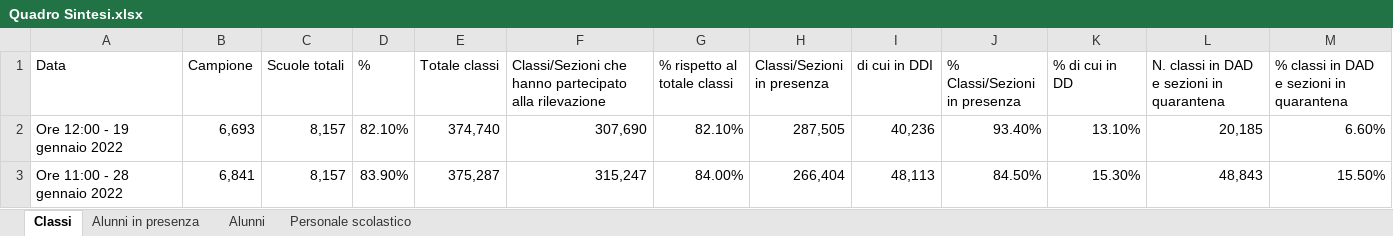
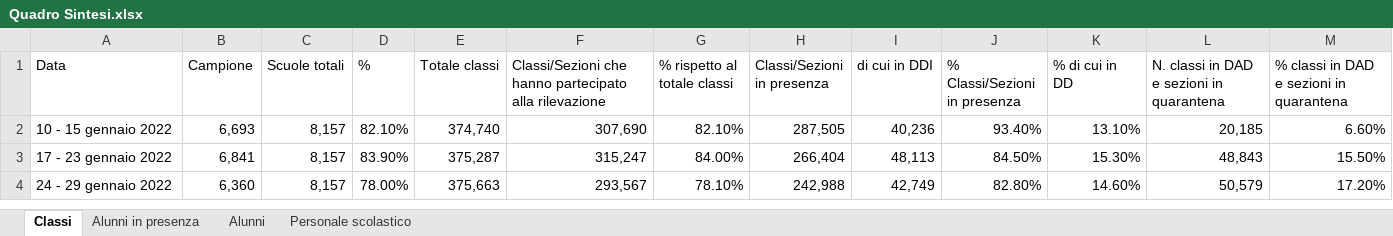
Before and after one commit to fbranda/INFN-ISS, an Excel workbook: Dati contagi nelle scuole/Monitoraggi Covid-19 in ambito scolastico - MIUR/Quadro Sintesi.xlsx, sheet Classi, drawn as a sheet; values as stored, in another font and other column widths than the file's, no borders; the diff names each change by its address in the sheet, - before the commit and + after, or states it on an @@ line.

```diff
--- a/Dati contagi nelle scuole/Monitoraggi Covid-19 in ambito scolastico - MIUR/Quadro Sintesi.xlsx (sheet Classi)
+++ b/Dati contagi nelle scuole/Monitoraggi Covid-19 in ambito scolastico - MIUR/Quadro Sintesi.xlsx (sheet Classi)
-A2 (Data): Ore 12:00 - 19 gennaio 2022
+A2 (Data): 10 - 15 gennaio 2022
-A3 (Data): Ore 11:00 - 28 gennaio 2022
+A3 (Data): 17 - 23 gennaio 2022
+row 4: 24 - 29 gennaio 2022 | 6,360 | 8,157 | 78.00% | 375,663 | 293,567 | 78.10% | 242,988 | 42,749 | 82.80% | 14.60% | 50,579 | 17.20%
```
Also changed, not shown: sheet Alunni, sheet Personale scolastico, sheet Alunni in presenza, 2 other files.
